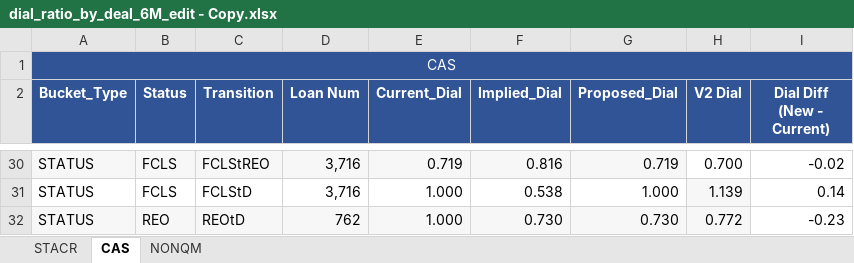
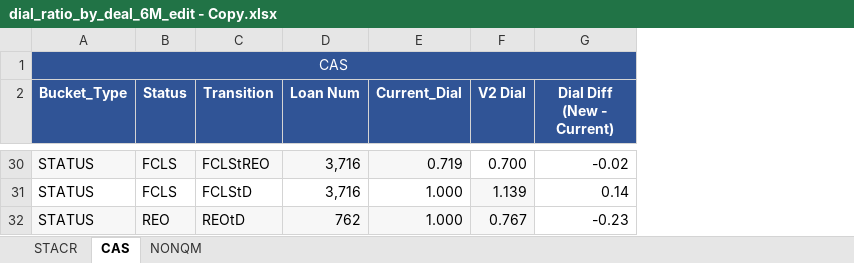
Before and after one commit to howie-zeng/howard-toolbox, an Excel workbook: dial/outputs/dial_ratio_by_deal_6M_edit - Copy.xlsx, sheet CAS, drawn as a sheet; only a part is shown, gaps mark what is left out; values as stored, in another font and other column widths than the file's, no borders; conditional formats not drawn; removed rows and columns are numbered as before the commit, all else as after; the diff covers the shown part only; the diff names each change by its address in the sheet, - before the commit and + after, or states it on an @@ line.

```diff
--- a/dial/outputs/dial_ratio_by_deal_6M_edit - Copy.xlsx (sheet CAS)
+++ b/dial/outputs/dial_ratio_by_deal_6M_edit - Copy.xlsx (sheet CAS)
-column F (Implied_Dial), rows 30-32: 0.816 | 0.538 | 0.730
-column G (Proposed_Dial), rows 30-32: 0.719 | 1.000 | 0.730
-F32 (V2 Dial): 0.772
+F32 (V2 Dial): 0.767
```
Also changed, not shown: 23 edited cells elsewhere in this sheet, sheet STACR, sheet NONQM, formulas that keep their value, formatter/risk_diff.xlsx, formatter/risk_diff_formatted.xlsx, 39 other files.
